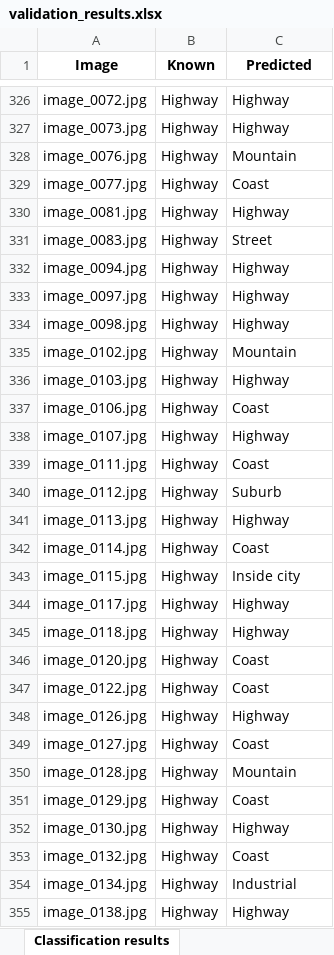
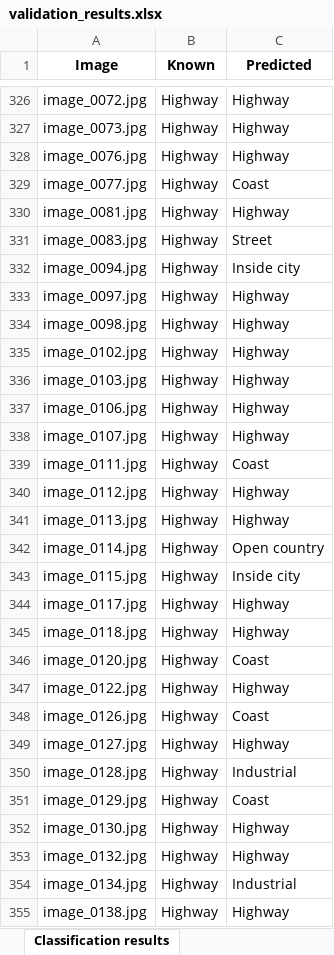
Before and after one commit to rodriguezg-alvaro/Machine_Learning_II, an Excel workbook: P2/bow/validation_results.xlsx, sheet Classification results, drawn as a sheet; only a part is shown, gaps mark what is left out; values as stored, in another font and other column widths than the file's, no borders; the diff covers the shown part only; the diff names each change by its address in the sheet, - before the commit and + after, or states it on an @@ line.

```diff
--- a/P2/bow/validation_results.xlsx (sheet Classification results)
+++ b/P2/bow/validation_results.xlsx (sheet Classification results)
-C328 (Predicted): Mountain
+C328 (Predicted): Highway
-C332 (Predicted): Highway
+C332 (Predicted): Inside city
-C335 (Predicted): Mountain
+C335 (Predicted): Highway
-C337 (Predicted): Coast
+C337 (Predicted): Highway
-C340 (Predicted): Suburb
+C340 (Predicted): Highway
-C342 (Predicted): Coast
+C342 (Predicted): Open country
-C347 (Predicted): Coast
+C347 (Predicted): Highway
-C348 (Predicted): Highway
+C348 (Predicted): Coast
-C349 (Predicted): Coast
+C349 (Predicted): Highway
-C350 (Predicted): Mountain
+C350 (Predicted): Industrial
-C353 (Predicted): Coast
+C353 (Predicted): Highway
```
Also changed, not shown: 594 edited cells elsewhere in this sheet, sheet Confusion matrix, P2/bow/training_results.xlsx, 3 other files.
